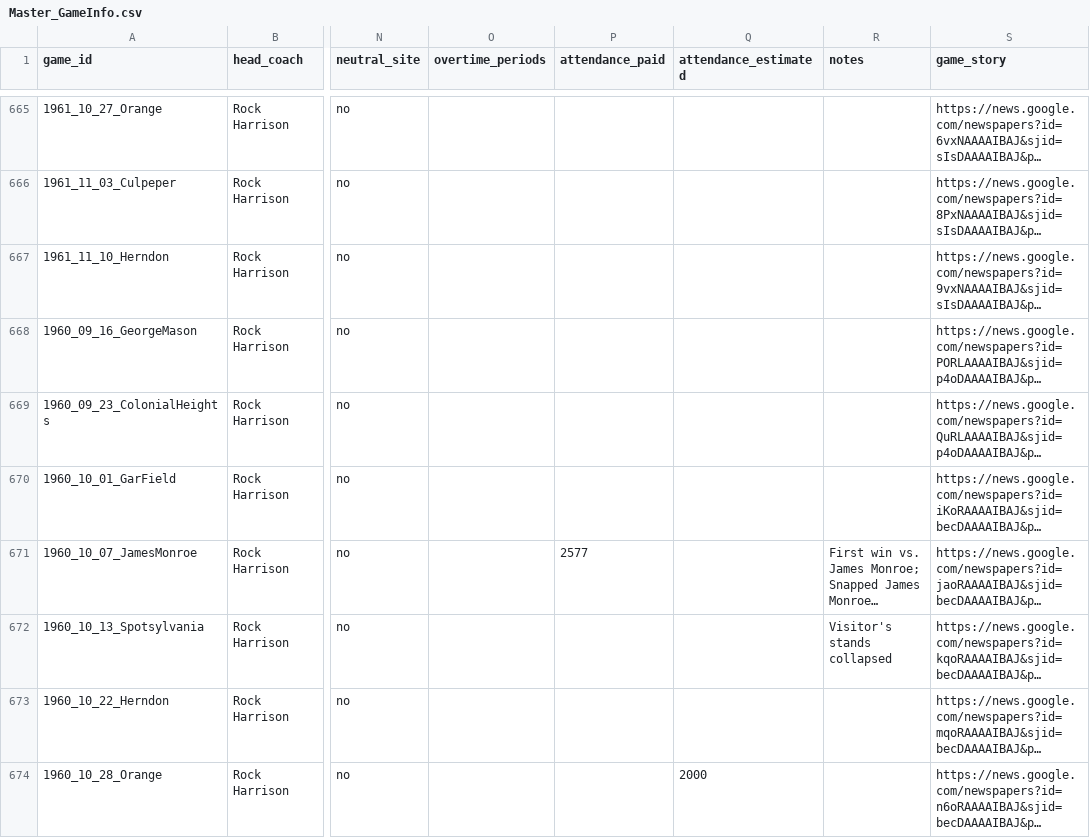
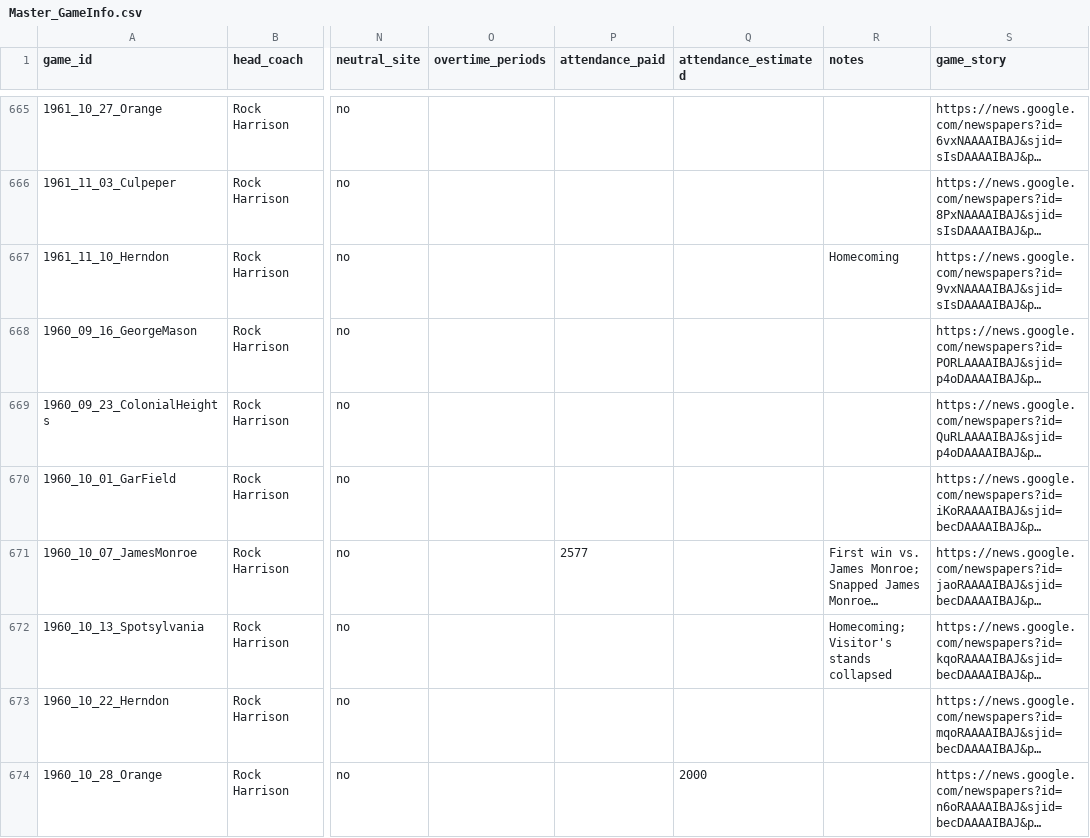
Before and after one commit to Hecoxanator/stafford-indians-football, a CSV file: Master_GameInfo.csv, drawn as a sheet; only a part is shown, gaps mark what is left out; long unchanged cells end in …; the diff names each change by its address in the sheet, - before the commit and + after, or states it on an @@ line.

```diff
--- a/Master_GameInfo.csv
+++ b/Master_GameInfo.csv
-R667 (notes): (empty)
+R667 (notes): Homecoming
-R672 (notes): Visitor's stands collapsed
+R672 (notes): Homecoming; Visitor's stands collapsed
```
Also changed, not shown: Master_PlayerList.csv.
